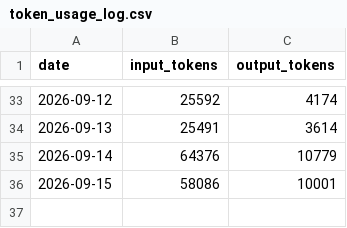
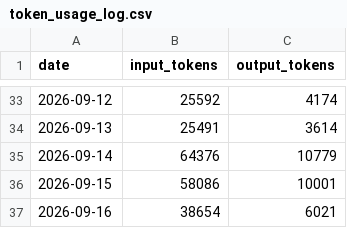
Before and after one commit to MFlab-inc/crypto-daily-brief, a CSV file: outputs/token_usage_log.csv, drawn as a sheet; only a part is shown, gaps mark what is left out; the diff names each change by its address in the sheet, - before the commit and + after, or states it on an @@ line.

```diff
--- a/outputs/token_usage_log.csv
+++ b/outputs/token_usage_log.csv
+row 37: 2026-09-16 | 38654 | 6021
```
